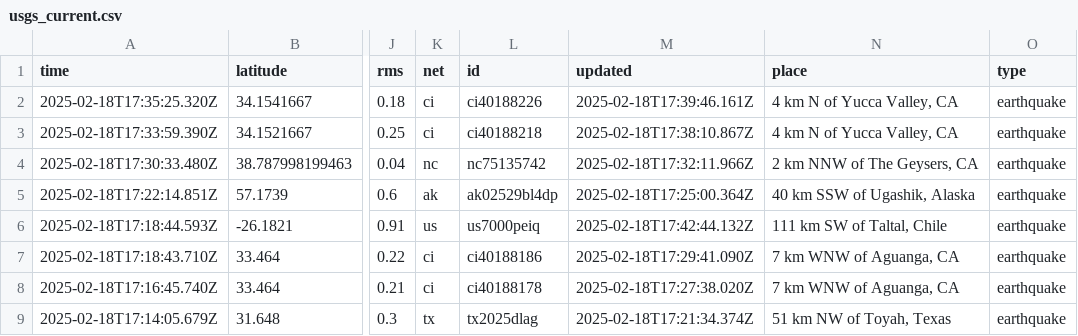
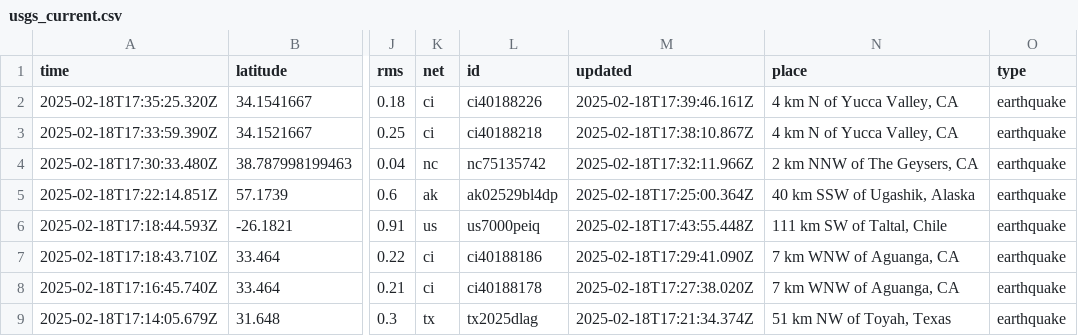
Before and after one commit to rafaelmatsuyama/FIAP-2025-ABDR-StreamProcessingPipelines, a CSV file: usgs_current.csv, drawn as a sheet; only a part is shown, gaps mark what is left out; the diff names each change by its address in the sheet, - before the commit and + after, or states it on an @@ line.

```diff
--- a/usgs_current.csv
+++ b/usgs_current.csv
-M6 (updated): 2025-02-18T17:42:44.132Z
+M6 (updated): 2025-02-18T17:43:55.448Z
```
